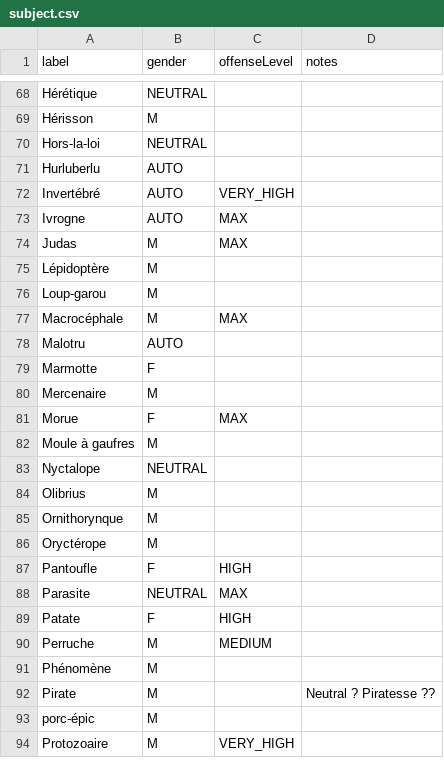
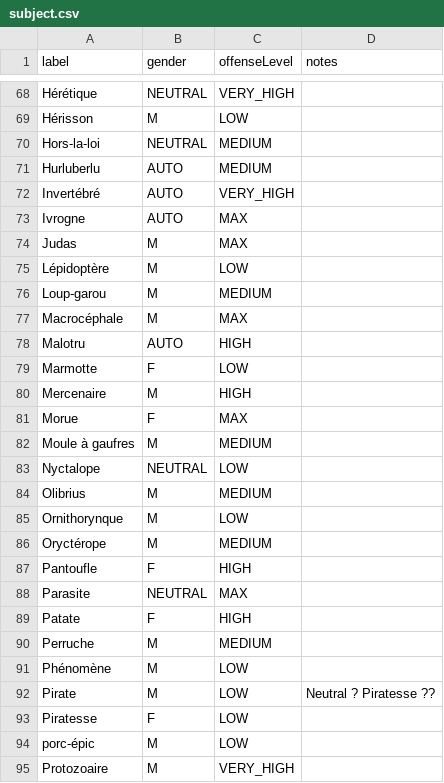
Before and after one commit to wilzwert/nick-me, a CSV file: backend/resources/data/subject.csv, drawn as a sheet; only a part is shown, gaps mark what is left out; addresses are those after the commit; the diff covers the shown part only; the diff names each change by its address in the sheet, - before the commit and + after, or states it on an @@ line.

```diff
--- a/backend/resources/data/subject.csv
+++ b/backend/resources/data/subject.csv
-C68 (offenseLevel): (empty)
+C68 (offenseLevel): VERY_HIGH
-C69 (offenseLevel): (empty)
+C69 (offenseLevel): LOW
-C70:C71 (offenseLevel): (empty)
+C70:C71 (offenseLevel): MEDIUM
-C75 (offenseLevel): (empty)
+C75 (offenseLevel): LOW
-C76 (offenseLevel): (empty)
+C76 (offenseLevel): MEDIUM
-C78 (offenseLevel): (empty)
+C78 (offenseLevel): HIGH
-C79 (offenseLevel): (empty)
+C79 (offenseLevel): LOW
-C80 (offenseLevel): (empty)
+C80 (offenseLevel): HIGH
-C82 (offenseLevel): (empty)
+C82 (offenseLevel): MEDIUM
-C83 (offenseLevel): (empty)
+C83 (offenseLevel): LOW
-C84 (offenseLevel): (empty)
+C84 (offenseLevel): MEDIUM
-C85 (offenseLevel): (empty)
+C85 (offenseLevel): LOW
-C86 (offenseLevel): (empty)
+C86 (offenseLevel): MEDIUM
-C91:C92 (offenseLevel): (empty)
+C91:C92 (offenseLevel): LOW
+row 93: Piratesse | F | LOW
-C94 (offenseLevel): (empty)
+C94 (offenseLevel): LOW
```
Also changed, not shown: 3 added rows and 60 edited cells elsewhere in this file, backend/resources/data/qualifier.csv.
